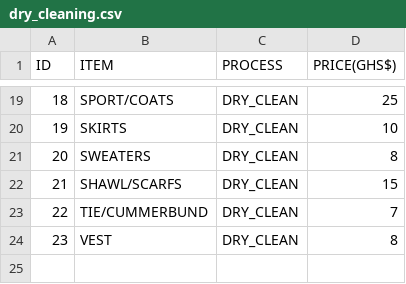
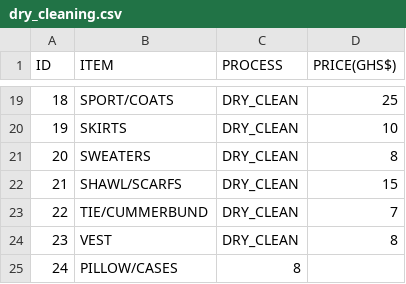
Before and after one commit to Caiheng111/RubyApp, a CSV file: dist/drop_off_service/dry_cleaning.csv, drawn as a sheet; only a part is shown, gaps mark what is left out; the diff names each change by its address in the sheet, - before the commit and + after, or states it on an @@ line.

Commit message:
dry_clean service display method

```diff
--- a/dist/drop_off_service/dry_cleaning.csv
+++ b/dist/drop_off_service/dry_cleaning.csv
+row 25: 24 | PILLOW/CASES | 8
```
Also changed, not shown: 1 other file.
